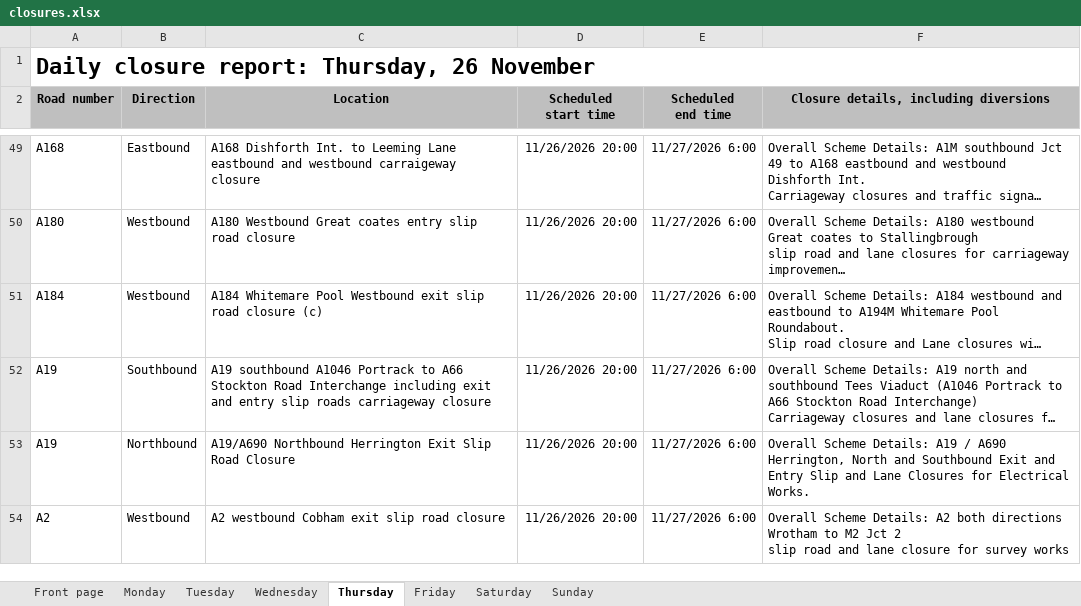
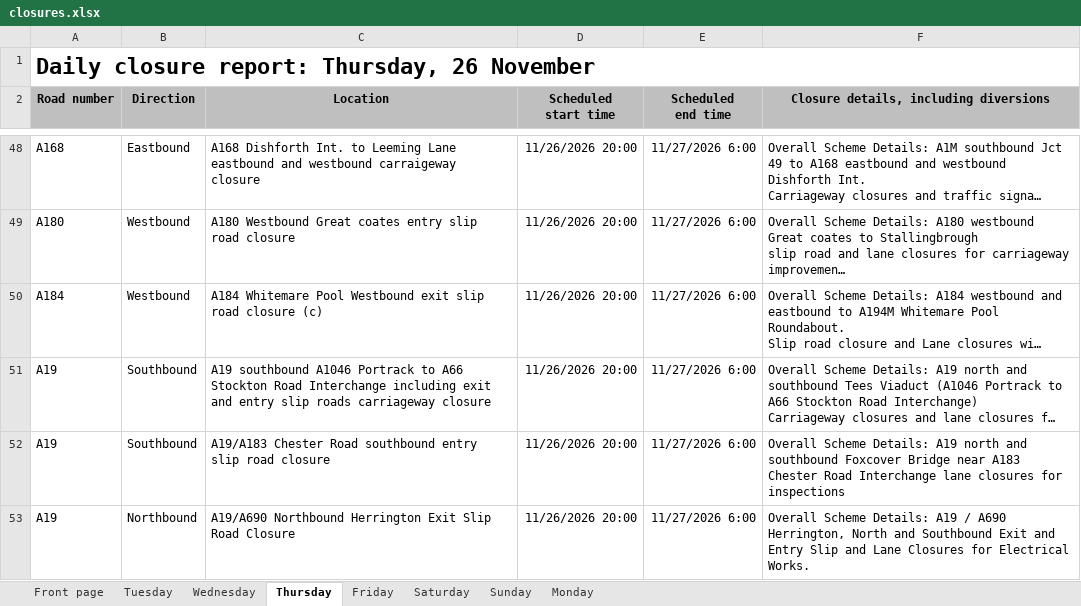
Before and after one commit to mnmred/uk-route-checker, an Excel workbook: closures.xlsx, sheet Thursday, drawn as a sheet; only a part is shown, gaps mark what is left out; the shorter side is filled out with more unchanged rows; long unchanged cells end in …; values as stored, in another font and other column widths than the file's, no borders; charts and pictures and conditional formats not drawn; the diff covers the shown part only; the diff names each change by its address in the sheet, - before the commit and + after, or states it on an @@ line.

```diff
--- a/closures.xlsx (sheet Thursday)
+++ b/closures.xlsx (sheet Thursday)
@@ sheet tab order changed: Front page | Tuesday | Wednesday | Thursday | Friday | Saturday | Sunday | Monday @@
+row 52: A19 | Southbound | A19/A183 Chester Road southbound entry slip road closure | 11/26/2026 20:00 | 11/27/2026 6:00 | Overall Scheme Details: A19 north and southbound Foxcover Bridge near A183 Chester Road Interchange lane closures for inspections
```
Also changed, not shown: 1 added row, 3 removed rows and 2 edited cells elsewhere in this sheet, sheet Monday, sheet Wednesday, sheet Tuesday, sheet Friday, sheet Front page, sheet Sunday, 1 more sheet, formulas that keep their value, charts or pictures.
